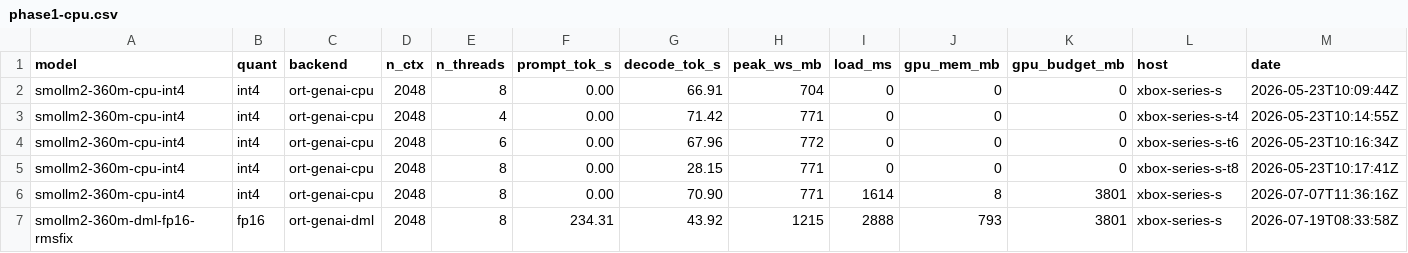
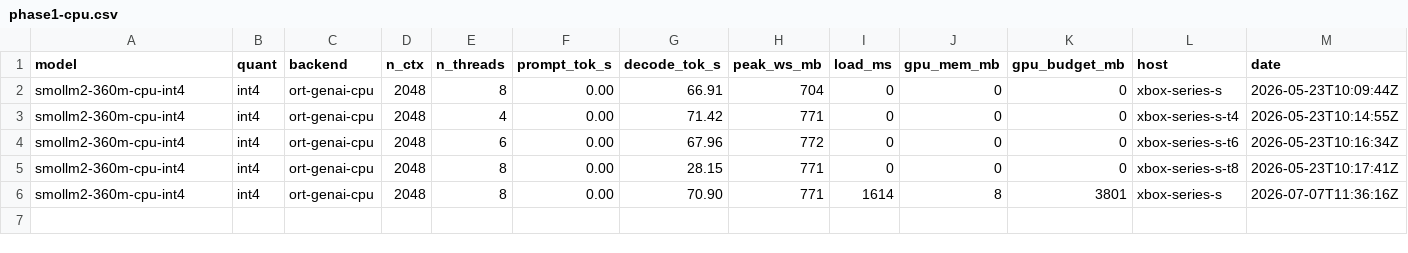
Before and after one commit to gianlucamazza/xllama, a CSV file: bench/results/phase1-cpu.csv, drawn as a sheet.

```diff
--- a/bench/results/phase1-cpu.csv
+++ b/bench/results/phase1-cpu.csv
@@ -6,2 +6 @@ smollm2-360m-cpu-int4,int4,ort-genai-cpu,2048,8,0.00,28.15,771,0,0,0,xbox-series
 smollm2-360m-cpu-int4,int4,ort-genai-cpu,2048,8,0.00,70.90,771,1614,8,3801,xbox-series-s,2026-07-07T11:36:16Z
-smollm2-360m-dml-fp16-rmsfix,fp16,ort-genai-dml,2048,8,234.31,43.92,1215,2888,793,3801,xbox-series-s,2026-07-19T08:33:58Z
```
Also changed, not shown: bench/results/phase2-dml.csv, 7 other files.
